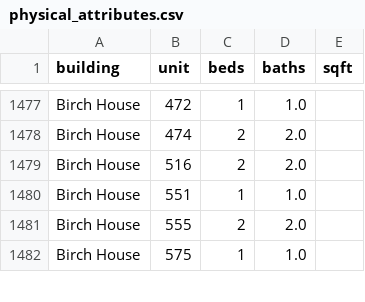
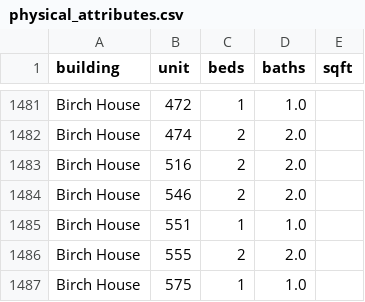
Before and after one commit to akski87/market-monitor, a CSV file: markets/jersey-city/data/exports/physical_attributes.csv, drawn as a sheet; only a part is shown, gaps mark what is left out; the diff covers the shown part only.

```diff
--- a/markets/jersey-city/data/exports/physical_attributes.csv
+++ b/markets/jersey-city/data/exports/physical_attributes.csv
@@ -1479,2 +1483,3 @@ Birch House,474,2,2.0,
 Birch House,516,2,2.0,
+Birch House,546,2,2.0,
 Birch House,551,1,1.0,
```
Also changed, not shown: 5 added rows elsewhere in this file, markets/jersey-city/data/exports/units_12mo.csv, markets/jersey-city/data/exports/units_latest.csv, 26 other files.
